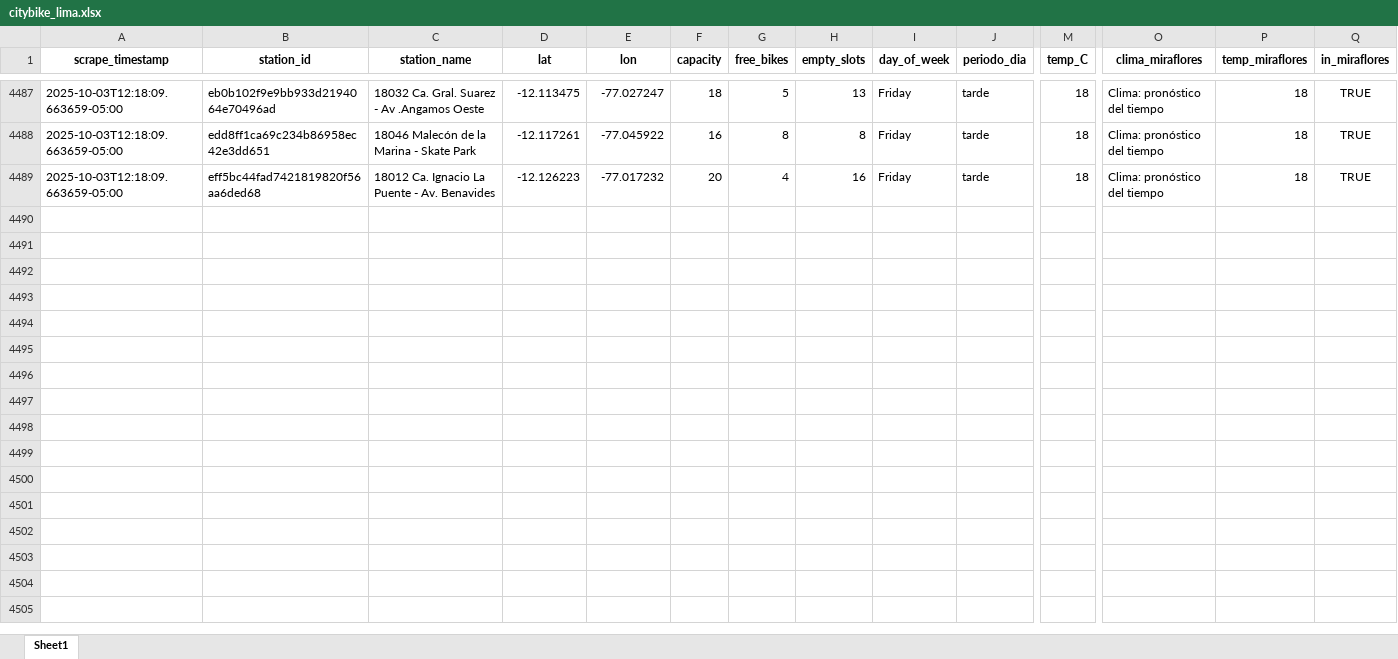
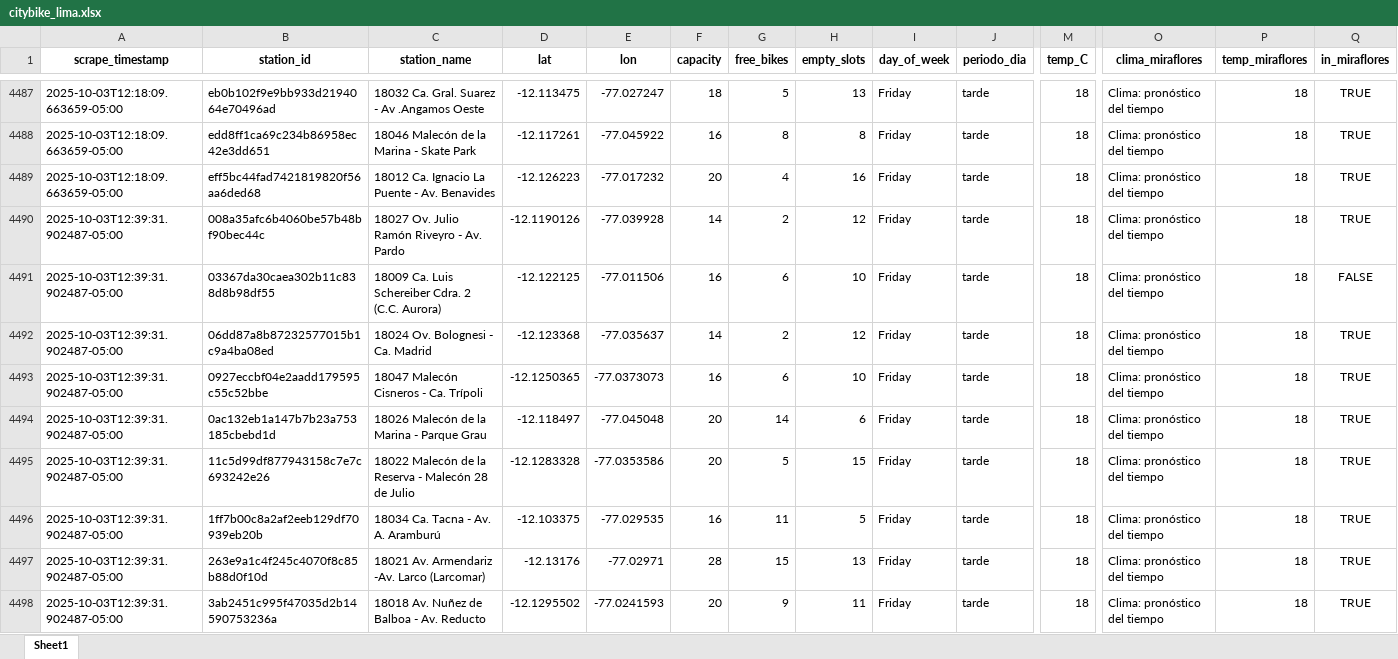
Before and after one commit to Dilan140402/Analitica-Datos, an Excel workbook: data/citybike_lima.xlsx, sheet Sheet1, drawn as a sheet; only a part is shown, gaps mark what is left out; values as stored, in another font and other column widths than the file's, no borders; rows hold the shown columns only; the diff covers the shown part only; the diff names each change by its address in the sheet, - before the commit and + after, or states it on an @@ line.

```diff
--- a/data/citybike_lima.xlsx (sheet Sheet1)
+++ b/data/citybike_lima.xlsx (sheet Sheet1)
+row 4490: 2025-10-03T12:39:31.902487-05:00 | 008a35afc6b4060be57b48bf90bec44c | 18027 Ov. Julio Ramón Riveyro - Av. Pardo | -12.1190126 | -77.039928 | 14 | 2 | 12 | Friday | tarde | 18 | Clima: pronóstico del tiempo | 18 | TRUE
+row 4491: 2025-10-03T12:39:31.902487-05:00 | 03367da30caea302b11c838d8b98df55 | 18009 Ca. Luis Schereiber Cdra. 2 (C.C. Aurora) | -12.122125 | -77.011506 | 16 | 6 | 10 | Friday | tarde | 18 | Clima: pronóstico del tiempo | 18 | FALSE
+row 4492: 2025-10-03T12:39:31.902487-05:00 | 06dd87a8b87232577015b1c9a4ba08ed | 18024 Ov. Bolognesi - Ca. Madrid | -12.123368 | -77.035637 | 14 | 2 | 12 | Friday | tarde | 18 | Clima: pronóstico del tiempo | 18 | TRUE
+row 4493: 2025-10-03T12:39:31.902487-05:00 | 0927eccbf04e2aadd179595c55c52bbe | 18047 Malecón Cisneros - Ca. Trípoli | -12.1250365 | -77.0373073 | 16 | 6 | 10 | Friday | tarde | 18 | Clima: pronóstico del tiempo | 18 | TRUE
+row 4494: 2025-10-03T12:39:31.902487-05:00 | 0ac132eb1a147b7b23a753185cbebd1d | 18026 Malecón de la Marina - Parque Grau | -12.118497 | -77.045048 | 20 | 14 | 6 | Friday | tarde | 18 | Clima: pronóstico del tiempo | 18 | TRUE
+row 4495: 2025-10-03T12:39:31.902487-05:00 | 11c5d99df877943158c7e7c693242e26 | 18022 Malecón de la Reserva - Malecón 28 de Julio | -12.1283328 | -77.0353586 | 20 | 5 | 15 | Friday | tarde | 18 | Clima: pronóstico del tiempo | 18 | TRUE
+row 4496: 2025-10-03T12:39:31.902487-05:00 | 1ff7b00c8a2af2eeb129df70939eb20b | 18034 Ca. Tacna - Av. A. Aramburú | -12.103375 | -77.029535 | 16 | 11 | 5 | Friday | tarde | 18 | Clima: pronóstico del tiempo | 18 | TRUE
+row 4497: 2025-10-03T12:39:31.902487-05:00 | 263e9a1c4f245c4070f8c85b88d0f10d | 18021 Av. Armendariz -Av. Larco (Larcomar) | -12.13176 | -77.02971 | 28 | 15 | 13 | Friday | tarde | 18 | Clima: pronóstico del tiempo | 18 | TRUE
+row 4498: 2025-10-03T12:39:31.902487-05:00 | 3ab2451c995f47035d2b14590753236a | 18018 Av. Nuñez de Balboa - Av. Reducto | -12.1295502 | -77.0241593 | 20 | 9 | 11 | Friday | tarde | 18 | Clima: pronóstico del tiempo | 18 | TRUE
```
Also changed, not shown: 41 added rows elsewhere in this sheet, 1 other file.
